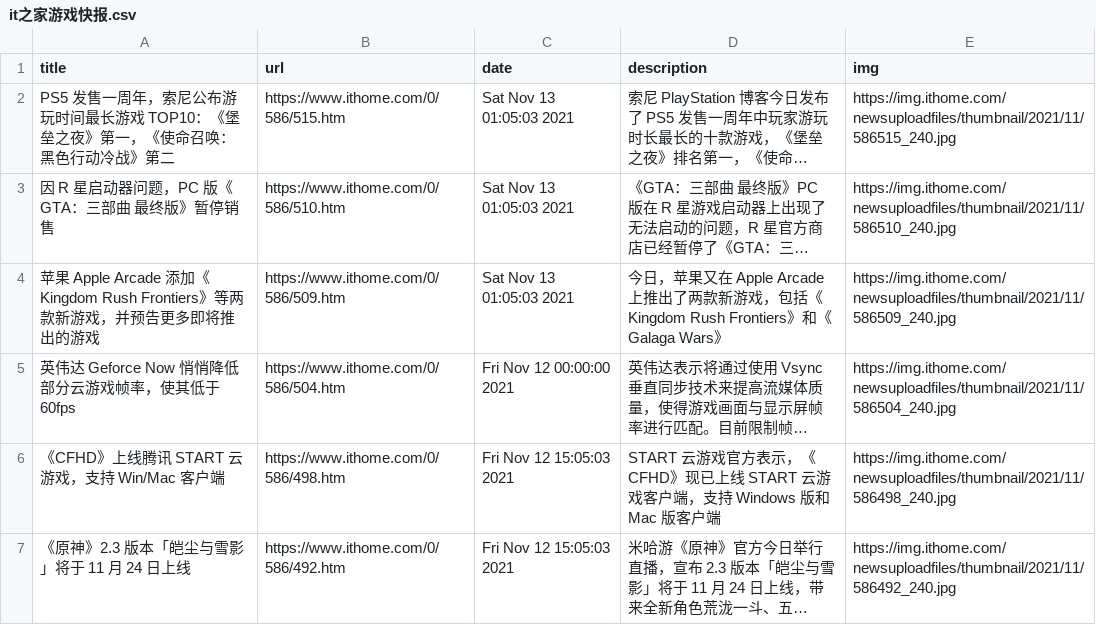
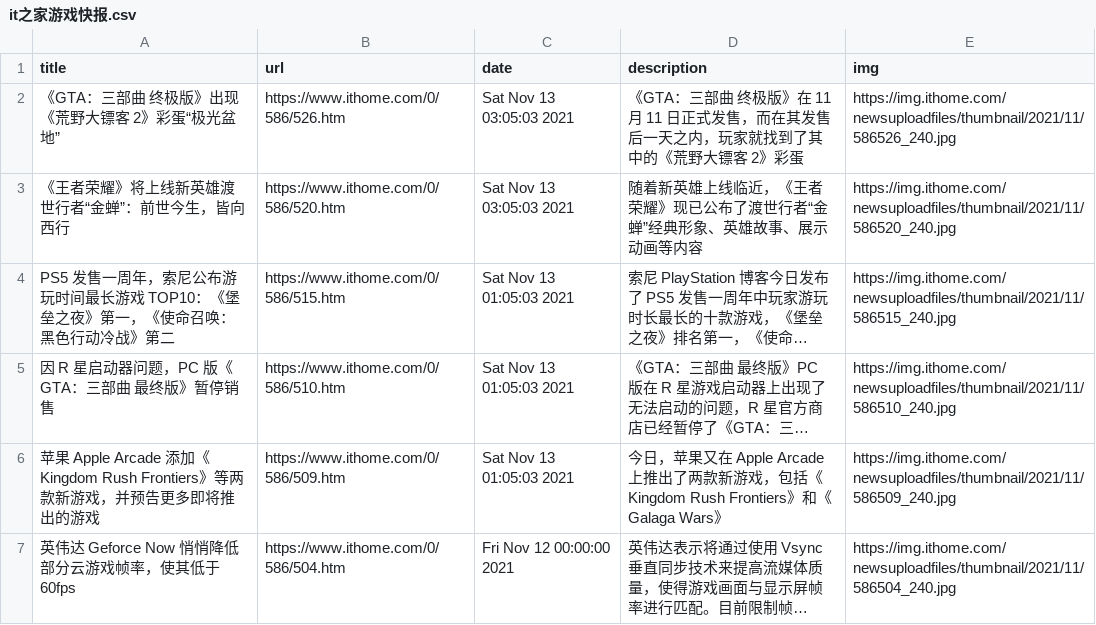
Before and after one commit to c-chen0902/rss, a CSV file: it之家游戏快报.csv, drawn as a sheet; only a part is shown; the shorter side is filled out with more unchanged rows; long unchanged cells end in …; the diff names each change by its address in the sheet, - before the commit and + after, or states it on an @@ line.

```diff
--- a/it之家游戏快报.csv
+++ b/it之家游戏快报.csv
+row 2: 《GTA：三部曲 终极版》出现《荒野大镖客 2》彩蛋“极光盆地” | https://www.ithome.com/0/586/526.htm | Sat Nov 13 03:05:03 2021 | 《GTA：三部曲 终极版》在 11 月 11 日正式发售，而在其发售后一天之内，玩家就找到了其中的《荒野大镖客 2》彩蛋 | https://img.ithome.com/newsuploadfiles/thumbnail/2021/11/586526_240.jpg
+row 3: 《王者荣耀》将上线新英雄渡世行者“金蝉”：前世今生，皆向西行 | https://www.ithome.com/0/586/520.htm | Sat Nov 13 03:05:03 2021 | 随着新英雄上线临近，《王者荣耀》现已公布了渡世行者“金蝉”经典形象、英雄故事、展示动画等内容 | https://img.ithome.com/newsuploadfiles/thumbnail/2021/11/586520_240.jpg
```
Also changed, not shown: 4 other files.
